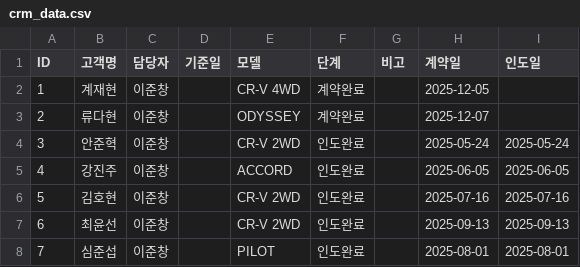
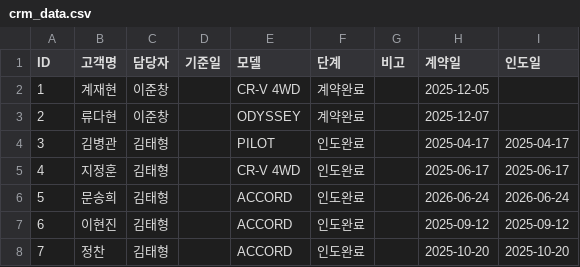
Before and after one commit to tmxpq1234-cmd/honda-crm, a CSV file: crm_data.csv, drawn as a sheet.

Commit message:
Update 2026-04-04 08:28:57.872555

```diff
--- a/crm_data.csv
+++ b/crm_data.csv
@@ -3,6 +3,6 @@ ID,고객명,담당자,기준일,모델,단계,비고,계약일,인도일
 2,류다현,이준창,,ODYSSEY,계약완료,,2025-12-07,
-3,안준혁,이준창,,CR-V 2WD,인도완료,,2025-05-24,2025-05-24
-4,강진주,이준창,,ACCORD,인도완료,,2025-06-05,2025-06-05
-5,김호현,이준창,,CR-V 2WD,인도완료,,2025-07-16,2025-07-16
-6,최윤선,이준창,,CR-V 2WD,인도완료,,2025-09-13,2025-09-13
-7,심준섭,이준창,,PILOT,인도완료,,2025-08-01,2025-08-01
+3,김병관,김태형,,PILOT,인도완료,,2025-04-17,2025-04-17
+4,지정훈,김태형,,CR-V 4WD,인도완료,,2025-06-17,2025-06-17
+5,문송희,김태형,,ACCORD,인도완료,,2026-06-24,2026-06-24
+6,이현진,김태형,,ACCORD,인도완료,,2025-09-12,2025-09-12
+7,정찬,김태형,,ACCORD,인도완료,,2025-10-20,2025-10-20
```
